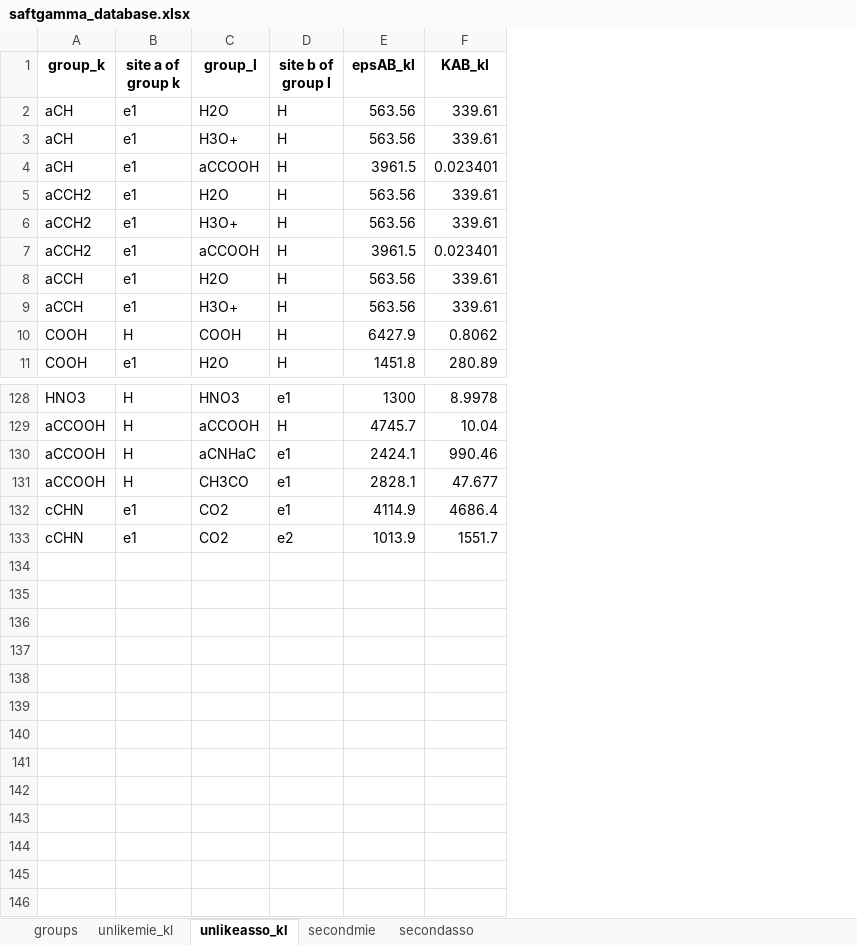
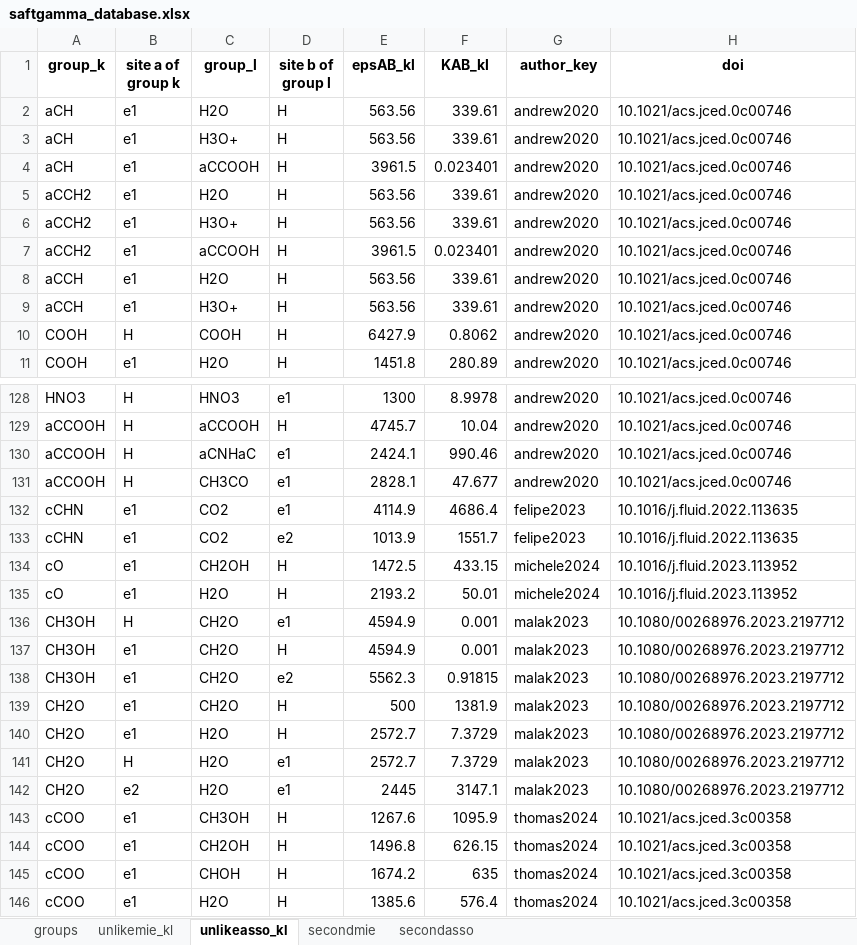
Before and after one commit to gustavochm/sgtpy, an Excel workbook: sgtpy/database/saftgamma_database.xlsx, sheet unlikeasso_kl, drawn as a sheet; only a part is shown, gaps mark what is left out; values as stored, in another font and other column widths than the file's, no borders; the diff names each change by its address in the sheet, - before the commit and + after, or states it on an @@ line.

Commit message:
updated database (new parameters, author_key and doi)

```diff
--- a/sgtpy/database/saftgamma_database.xlsx (sheet unlikeasso_kl)
+++ b/sgtpy/database/saftgamma_database.xlsx (sheet unlikeasso_kl)
+column G (author_key), rows 2-11: all andrew2020; rows 128-133: andrew2020 | andrew2020 | andrew2020 | andrew2020 | felipe2023 | felipe2023
+column H (doi), rows 2-11: all 10.1021/acs.jced.0c00746; rows 128-133: 10.1021/acs.jced.0c00746 | 10.1021/acs.jced.0c00746 | 10.1021/acs.jced.0c00746 | 10.1021/acs.jced.0c00746 | 10.1016/j.fluid.2022.113635 | 10.1016/j.fluid.2022.113635
+row 134: cO | e1 | CH2OH | H | 1472.5 | 433.15 | michele2024 | 10.1016/j.fluid.2023.113952
+row 135: cO | e1 | H2O | H | 2193.2 | 50.01 | michele2024 | 10.1016/j.fluid.2023.113952
+row 136: CH3OH | H | CH2O | e1 | 4594.9 | 0.001 | malak2023 | 10.1080/00268976.2023.2197712
+row 137: CH3OH | e1 | CH2O | H | 4594.9 | 0.001 | malak2023 | 10.1080/00268976.2023.2197712
+row 138: CH3OH | e1 | CH2O | e2 | 5562.3 | 0.91815 | malak2023 | 10.1080/00268976.2023.2197712
+row 139: CH2O | e1 | CH2O | H | 500 | 1381.9 | malak2023 | 10.1080/00268976.2023.2197712
+row 140: CH2O | e1 | H2O | H | 2572.7 | 7.3729 | malak2023 | 10.1080/00268976.2023.2197712
+row 141: CH2O | H | H2O | e1 | 2572.7 | 7.3729 | malak2023 | 10.1080/00268976.2023.2197712
+row 142: CH2O | e2 | H2O | e1 | 2445 | 3147.1 | malak2023 | 10.1080/00268976.2023.2197712
+row 143: cCOO | e1 | CH3OH | H | 1267.6 | 1095.9 | thomas2024 | 10.1021/acs.jced.3c00358
+row 144: cCOO | e1 | CH2OH | H | 1496.8 | 626.15 | thomas2024 | 10.1021/acs.jced.3c00358
+row 145: cCOO | e1 | CHOH | H | 1674.2 | 635 | thomas2024 | 10.1021/acs.jced.3c00358
+row 146: cCOO | e1 | H2O | H | 1385.6 | 576.4 | thomas2024 | 10.1021/acs.jced.3c00358
```
Also changed, not shown: sheet unlikemie_kl, sheet groups, sheet secondmie, sheet secondasso, 4 other files.
